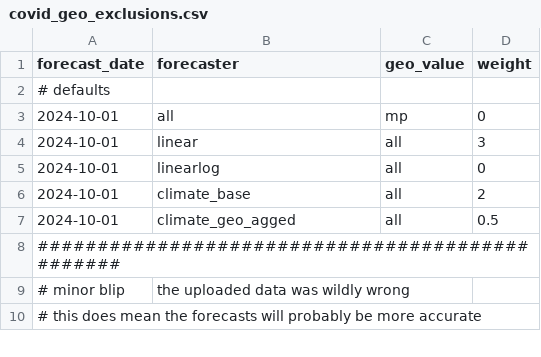
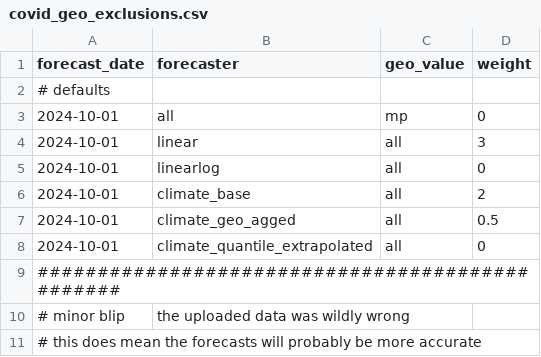
Before and after one commit to cmu-delphi/exploration-tooling, a CSV file: covid_geo_exclusions.csv, drawn as a sheet; only a part is shown; the diff names each change by its address in the sheet, - before the commit and + after, or states it on an @@ line.

```diff
--- a/covid_geo_exclusions.csv
+++ b/covid_geo_exclusions.csv
+row 8: 2024-10-01 | climate_quantile_extrapolated | all | 0
```
Also changed, not shown: flu_geo_exclusions.csv, 3 other files.
